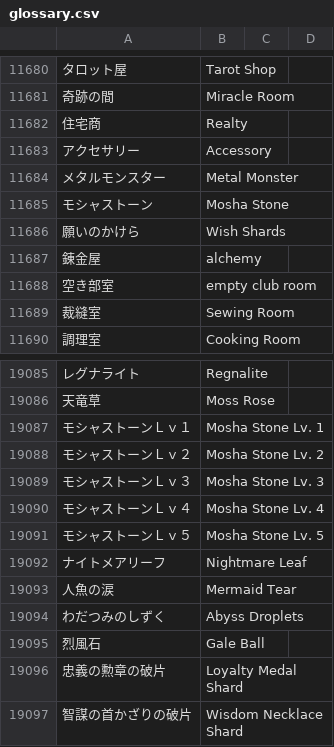
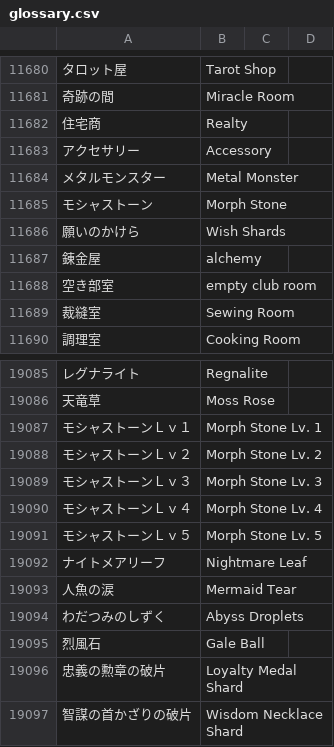
Before and after one commit to dqx-translation-project/dqx-custom-translations, a CSV file: csv/glossary.csv, drawn as a sheet; only a part is shown, gaps mark what is left out; the diff names each change by its address in the sheet, - before the commit and + after, or states it on an @@ line.

Commit message:
Update glossary.csv

```diff
--- a/csv/glossary.csv
+++ b/csv/glossary.csv
-B11685: Mosha Stone
+B11685: Morph Stone
-B19087: Mosha Stone Lv. 1
+B19087: Morph Stone Lv. 1
-B19088: Mosha Stone Lv. 2
+B19088: Morph Stone Lv. 2
-B19089: Mosha Stone Lv. 3
+B19089: Morph Stone Lv. 3
-B19090: Mosha Stone Lv. 4
+B19090: Morph Stone Lv. 4
-B19091: Mosha Stone Lv. 5
+B19091: Morph Stone Lv. 5
```
